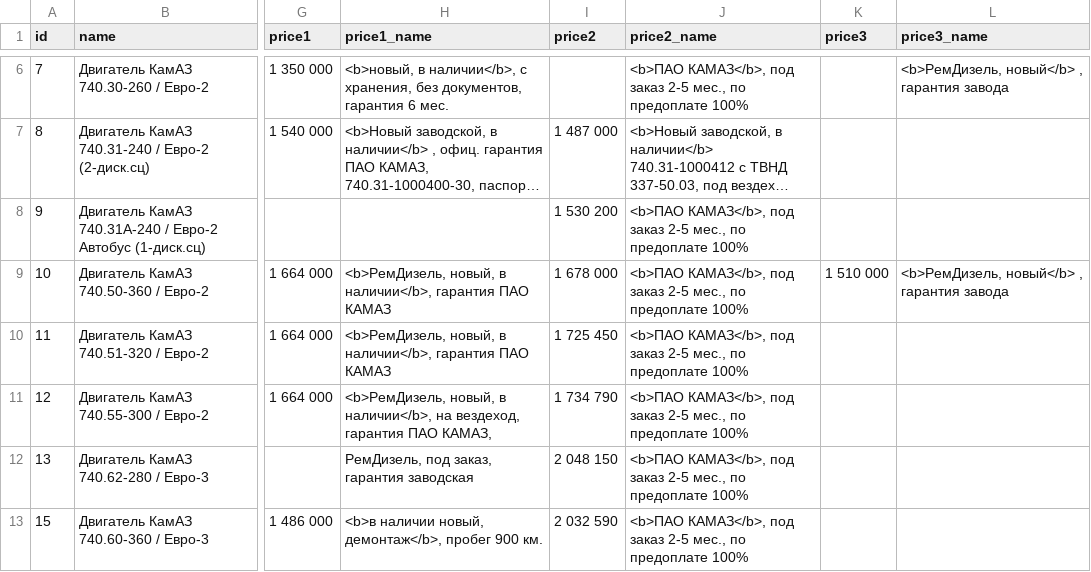
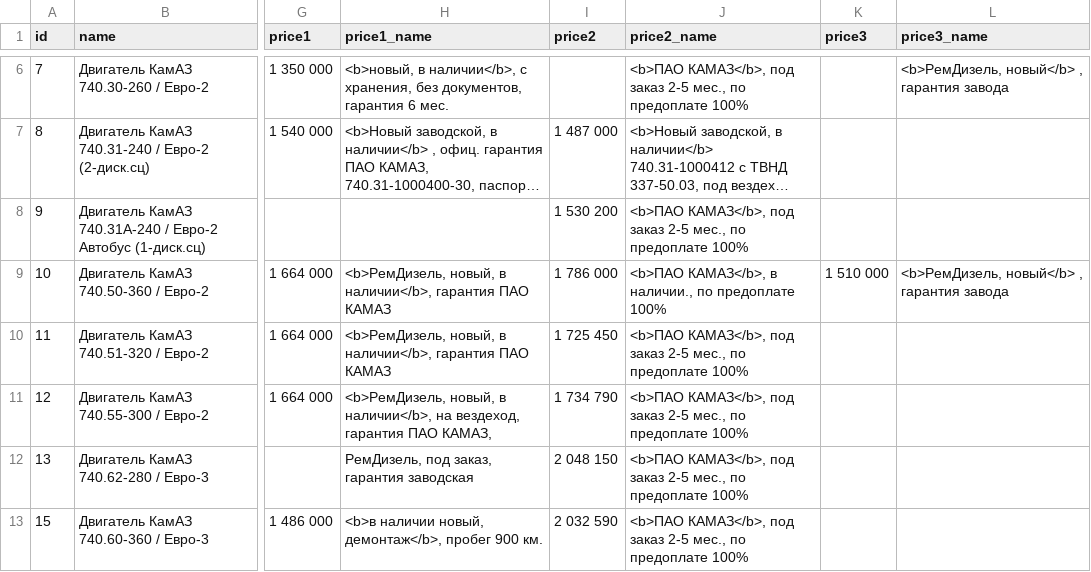
Before and after one commit to reesly/zap-kam, a TSV file: data/agregaty.tsv, drawn as a sheet; only a part is shown, gaps mark what is left out; long unchanged cells end in …; the diff names each change by its address in the sheet, - before the commit and + after, or states it on an @@ line.

```diff
--- a/data/agregaty.tsv
+++ b/data/agregaty.tsv
-I9 (price2): 1 678 000
+I9 (price2): 1 786 000
-J9 (price2_name): <b>ПАО КАМАЗ</b>, под заказ 2-5 мес., по предоплате…
+J9 (price2_name): <b>ПАО КАМАЗ</b>, в наличии., по предоплате…
```
Also changed, not shown: data/k5490.tsv.
